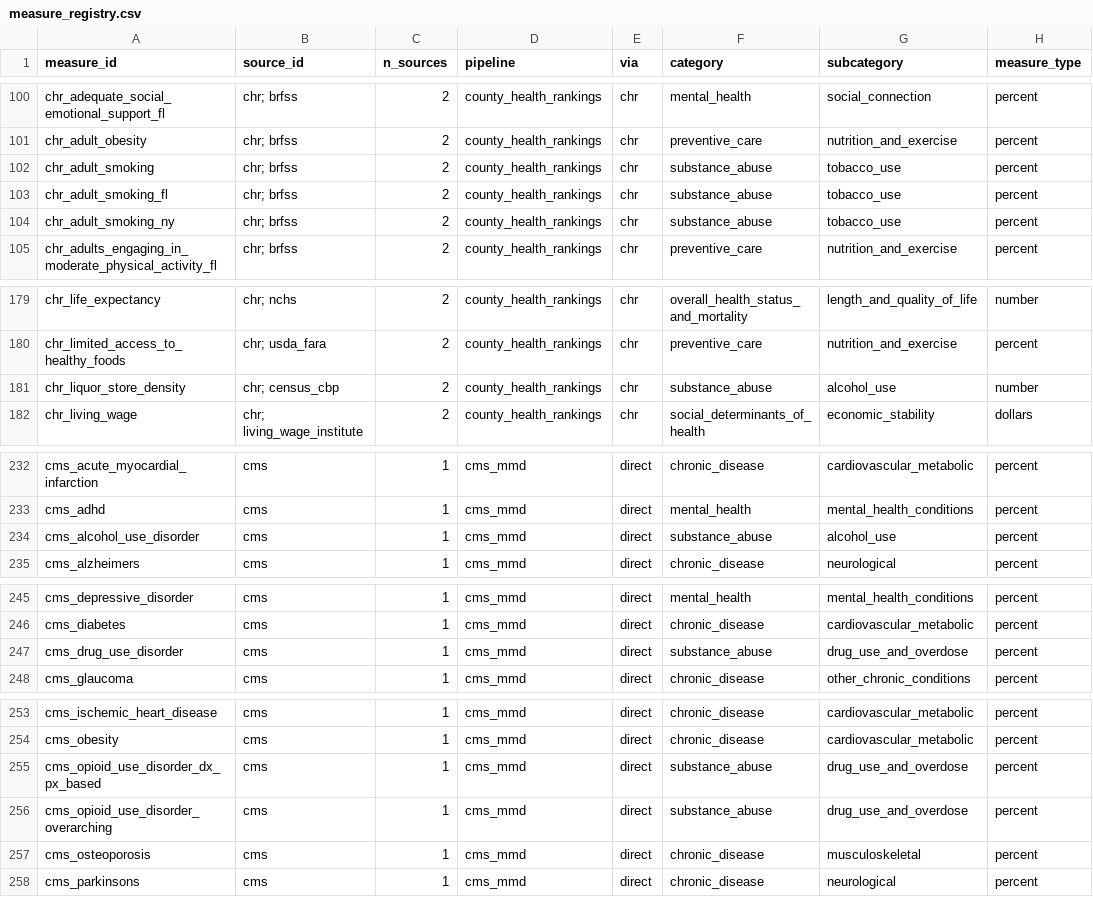
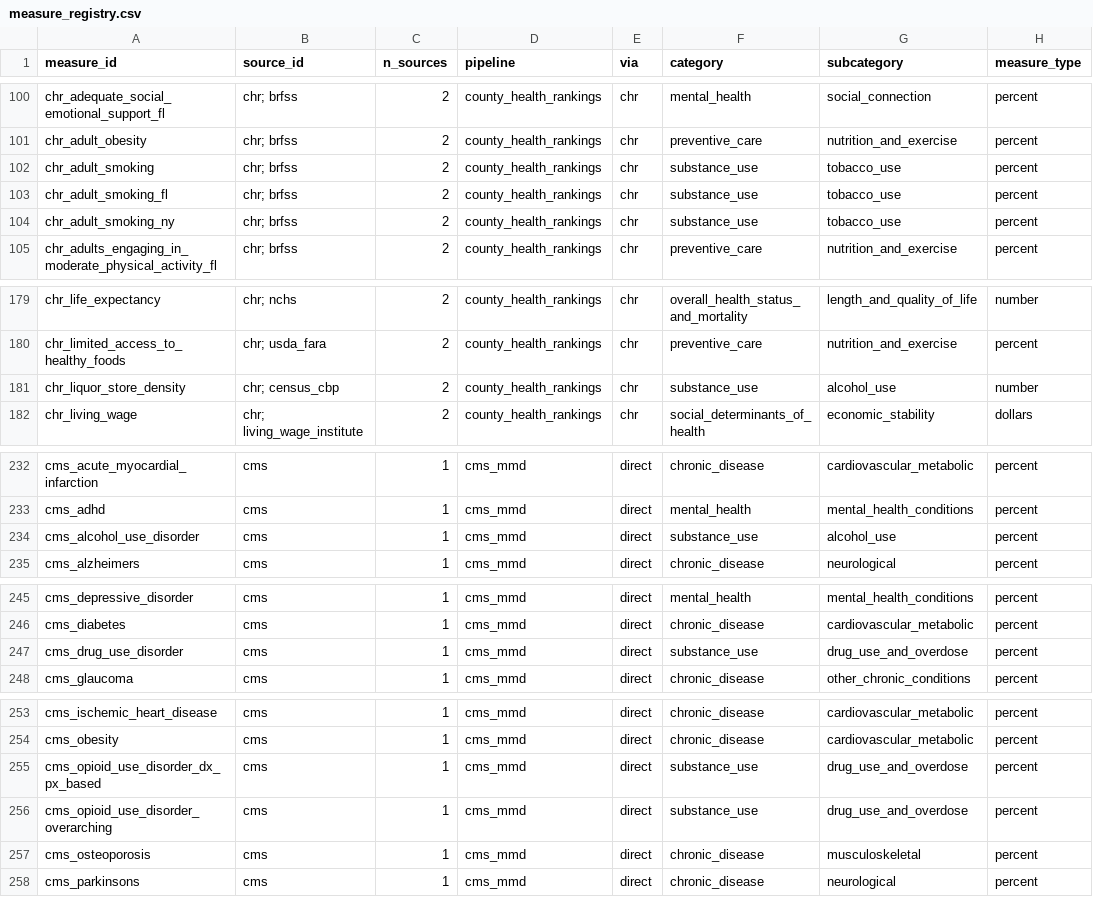
Before and after one commit to PopHIVE/us-rates, a CSV file: tracker/measure_registry.csv, drawn as a sheet; only a part is shown, gaps mark what is left out; the diff covers the shown part only; the diff names each change by its address in the sheet, - before the commit and + after, or states it on an @@ line.

Commit message:
Updating verbiage
Changing "substance abuse" category to "substance use"

```diff
--- a/tracker/measure_registry.csv
+++ b/tracker/measure_registry.csv
-F102:F104 (category): substance_abuse
+F102:F104 (category): substance_use
-F181 (category): substance_abuse
+F181 (category): substance_use
-F234 (category): substance_abuse
+F234 (category): substance_use
-F247 (category): substance_abuse
+F247 (category): substance_use
-F255:F256 (category): substance_abuse
+F255:F256 (category): substance_use
```
Also changed, not shown: 19 edited cells elsewhere in this file, 2 other files.
